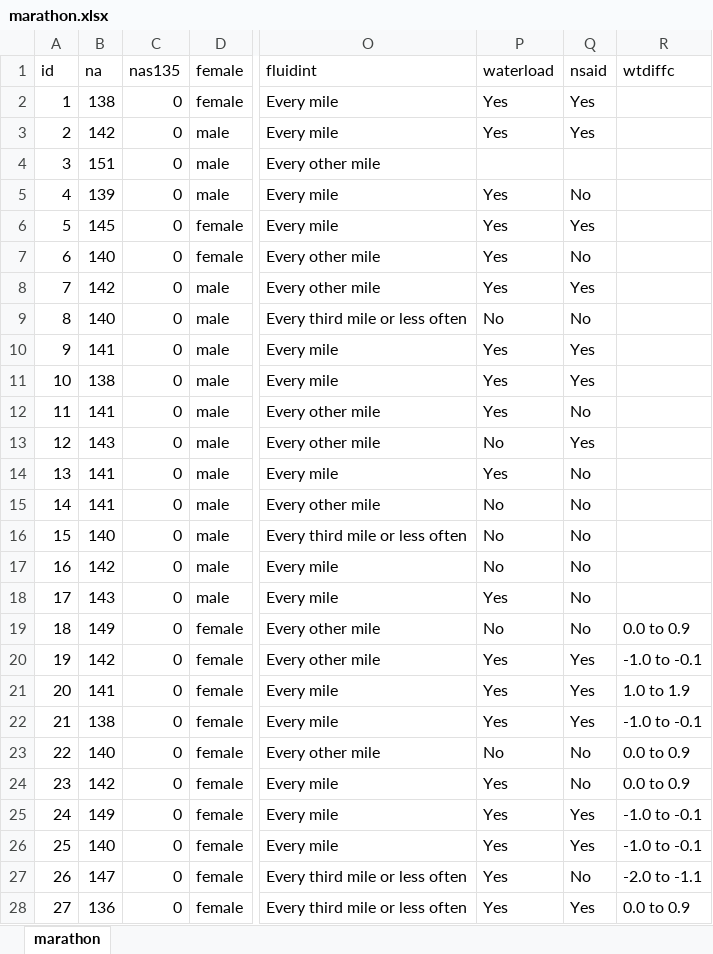
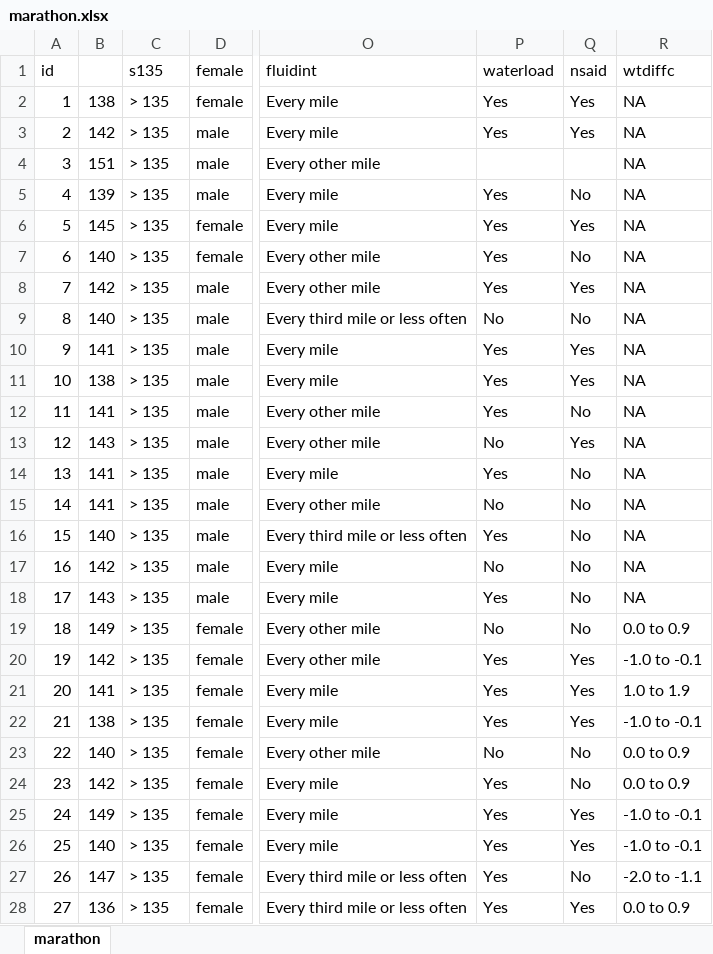
Before and after one commit to rinobellocco/rinobellocco.github.io, an Excel workbook: downloads/data/marathon.xlsx, sheet marathon, drawn as a sheet; only a part is shown, gaps mark what is left out; values as stored, in another font and other column widths than the file's, no borders; the diff covers the shown part only; the diff names each change by its address in the sheet, - before the commit and + after, or states it on an @@ line.

Commit message:
data page

```diff
--- a/downloads/data/marathon.xlsx (sheet marathon)
+++ b/downloads/data/marathon.xlsx (sheet marathon)
-B1: na
+B1: (empty)
-C1: nas135
+C1: s135
-C2:C28 (s135): 0
+C2:C28 (s135): > 135
-R2:R18 (wtdiffc): (empty)
+R2:R18 (wtdiffc): NA
-P16 (waterload): No
+P16 (waterload): Yes
```
Also changed, not shown: 482 edited cells elsewhere in this sheet, 49 other files.
